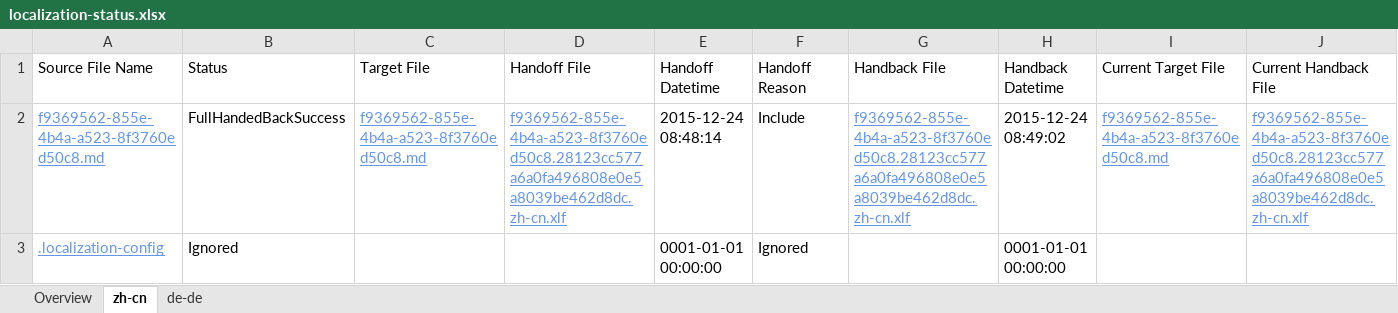
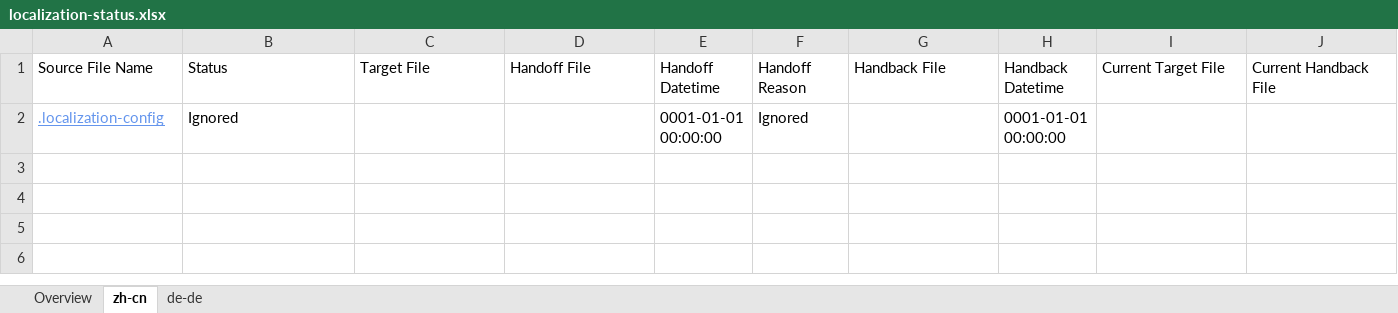
Before and after one commit to OpenLocalizationTestOrg/olhandback, an Excel workbook: ol-handback/oltest/localization-status.xlsx, sheet zh-cn, drawn as a sheet; only a part is shown; values as stored, in another font and other column widths than the file's, no borders; rows hold the shown columns only; the diff names each change by its address in the sheet, - before the commit and + after, or states it on an @@ line.

```diff
--- a/ol-handback/oltest/localization-status.xlsx (sheet zh-cn)
+++ b/ol-handback/oltest/localization-status.xlsx (sheet zh-cn)
-row 2: f9369562-855e-4b4a-a523-8f3760ed50c8.md | FullHandedBackSuccess | f9369562-855e-4b4a-a523-8f3760ed50c8.md | f9369562-855e-4b4a-a523-8f3760ed50c8.28123cc577a6a0fa496808e0e5a8039be462d8dc.zh-cn.xlf | 2015-12-24 08:48:14 | Include | f9369562-855e-4b4a-a523-8f3760ed50c8.28123cc577a6a0fa496808e0e5a8039be462d8dc.zh-cn.xlf | 2015-12-24 08:49:02 | f9369562-855e-4b4a-a523-8f3760ed50c8.md | f9369562-855e-4b4a-a523-8f3760ed50c8.28123cc577a6a0fa496808e0e5a8039be462d8dc.zh-cn.xlf
```
Also changed, not shown: sheet de-de, sheet Overview.
